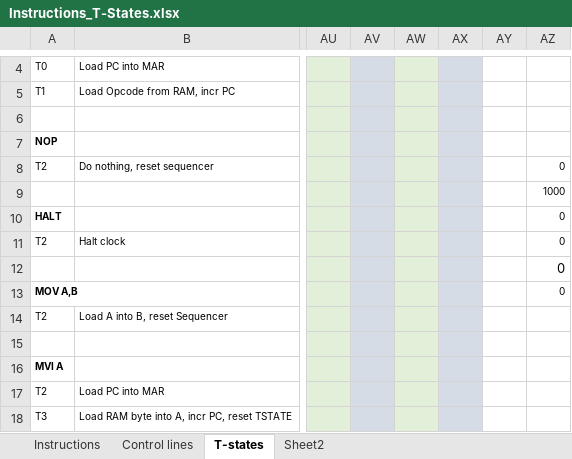
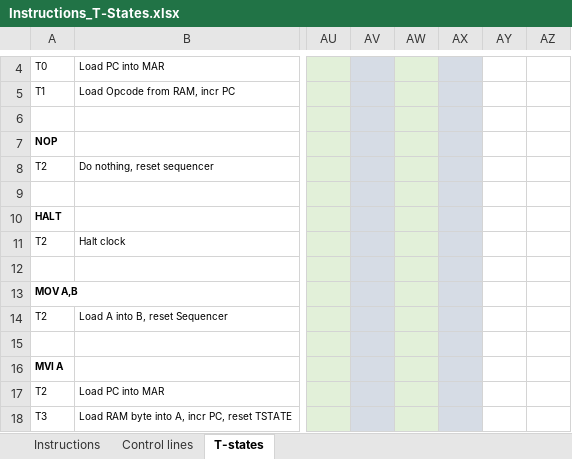
Before and after one commit to DutchMaker/TTL-computer, an Excel workbook: Documentation/Instructions_T-States.xlsx, sheet T-states, drawn as a sheet; only a part is shown, gaps mark what is left out; values as stored, in another font and other column widths than the file's, no borders; the diff names each change by its address in the sheet, - before the commit and + after, or states it on an @@ line.

```diff
--- a/Documentation/Instructions_T-States.xlsx (sheet T-states)
+++ b/Documentation/Instructions_T-States.xlsx (sheet T-states)
-sheet tab: Sheet2
-AZ8: 0
+AZ8: (empty)
-AZ9: 1000
+AZ9: (empty)
-AZ10:AZ13: 0
+AZ10:AZ13: (empty)
```
Also changed, not shown: 18 other files.
